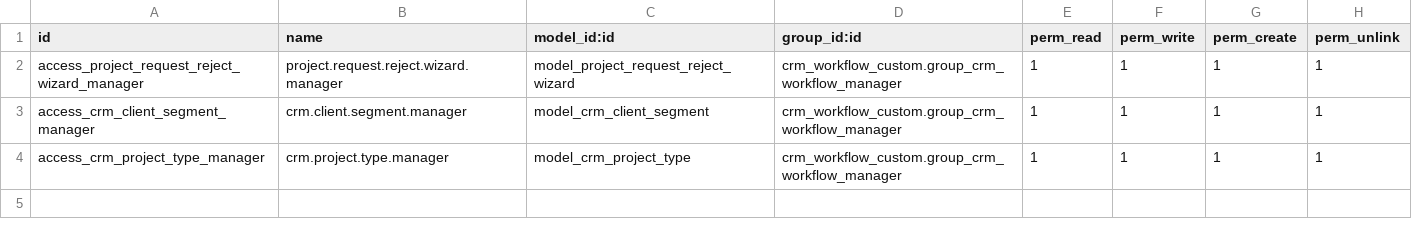
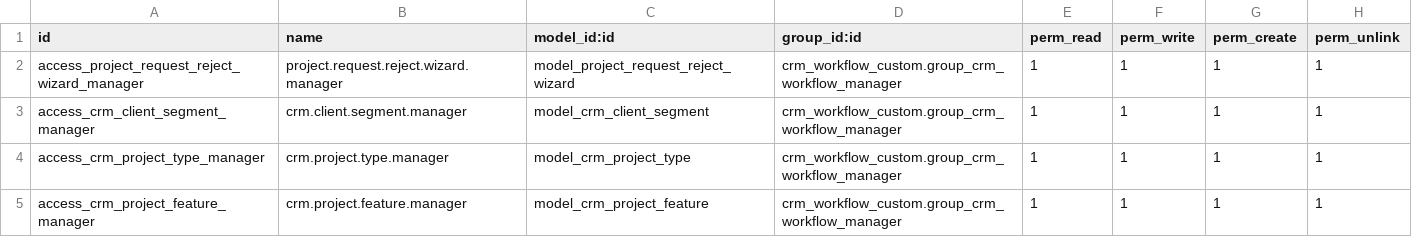
Before and after one commit to manaralsetrawi/odoo-custom-modules, a CSV file: crm_project_request_intake/security/ir.model.access.csv, drawn as a sheet; the diff names each change by its address in the sheet, - before the commit and + after, or states it on an @@ line.

```diff
--- a/crm_project_request_intake/security/ir.model.access.csv
+++ b/crm_project_request_intake/security/ir.model.access.csv
+row 5: access_crm_project_feature_manager | crm.project.feature.manager | model_crm_project_feature | crm_workflow_custom.group_crm_workflow_manager | 1 | 1 | 1 | 1
```
Also changed, not shown: 6 other files.
